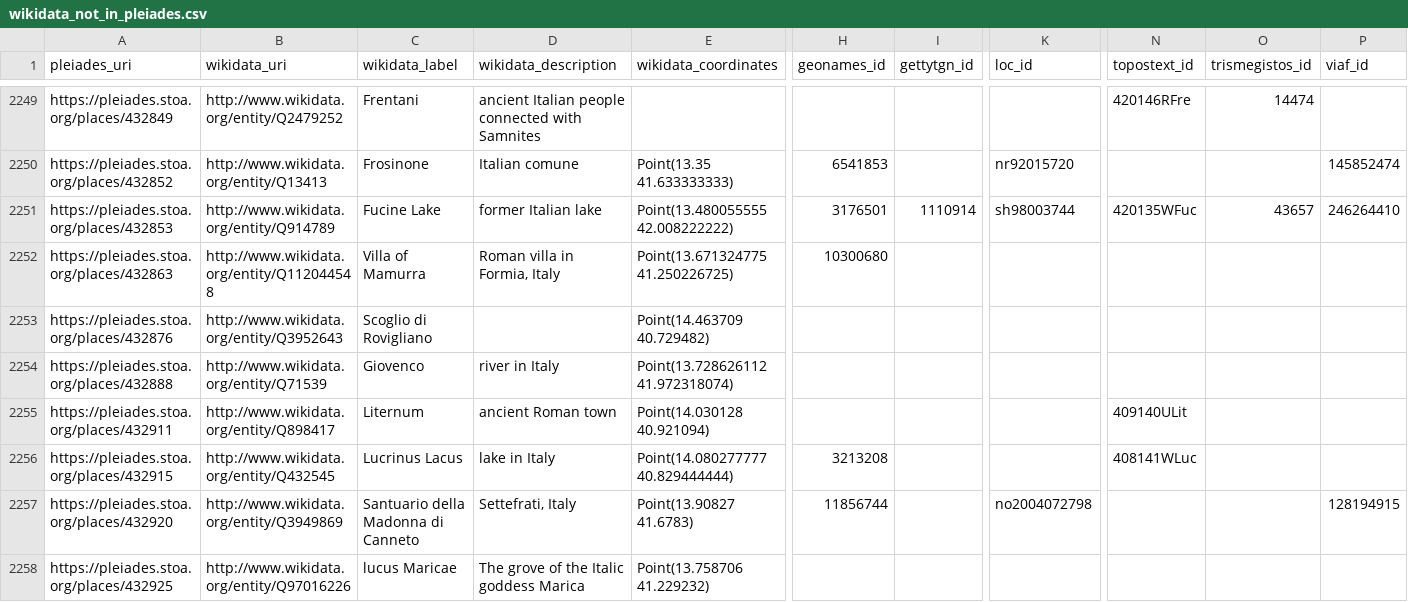
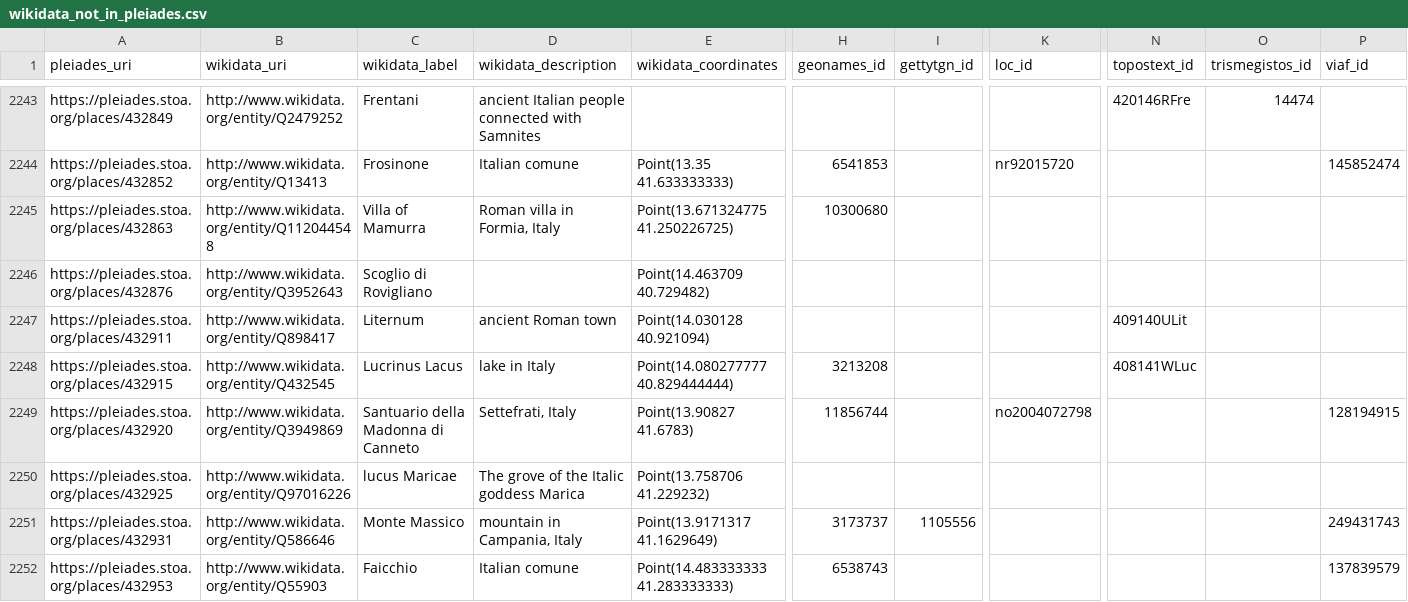
Before and after one commit to isawnyu/pleiades_wikidata, a CSV file: data/wikidata_not_in_pleiades.csv, drawn as a sheet; only a part is shown, gaps mark what is left out; the shorter side is filled out with more unchanged rows; rows hold the shown columns only; the diff covers the shown part only; the diff names each change by its address in the sheet, - before the commit and + after, or states it on an @@ line.

Commit message:
updated pleiades wikidata: 14,254 Wikidata entities include a Pleiades ID property and 8,089 Pleiades entities include a Wikidata ID property. Of these, 8,018 are mutual (bidirectional). There are: 4,928 Pleiades resources to which Wikidata links can be added after they are checked; 71 Wikidata items to which Pleiades IDs can be added after they are checked; 73 Wikidata items that each link to more than one Pleiades ID (violates the Wikidata 'single-value constraint'); and 1,145 Pleiades resources to each of which more than one Wikidata Item link (violates the Wikidata 'distinct-values constraint').

```diff
--- a/data/wikidata_not_in_pleiades.csv
+++ b/data/wikidata_not_in_pleiades.csv
-row 2251: https://pleiades.stoa.org/places/432853 | http://www.wikidata.org/entity/Q914789 | Fucine Lake | former Italian lake | Point(13.480055555 42.008222222) | 3176501 | 1110914 | sh98003744 | 420135WFuc | 43657 | 246264410
-row 2254: https://pleiades.stoa.org/places/432888 | http://www.wikidata.org/entity/Q71539 | Giovenco | river in Italy | Point(13.728626112 41.972318074)
```
Also changed, not shown: 10 removed rows elsewhere in this file, data/pleiades_not_in_wikidata.csv, 1 other file.
